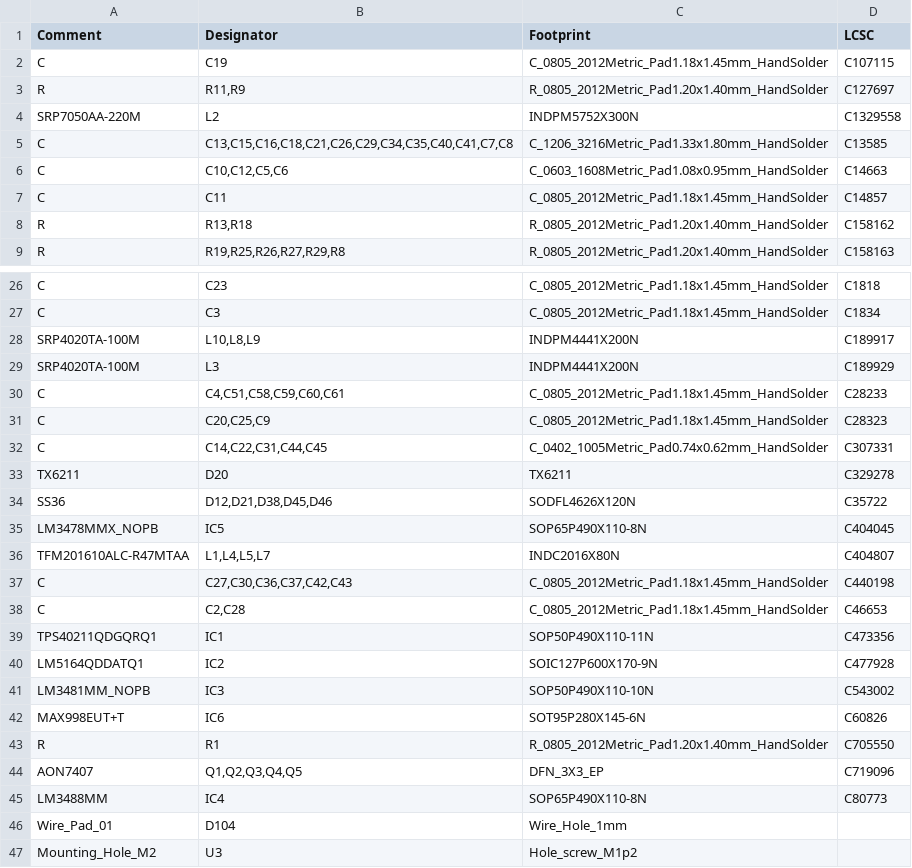
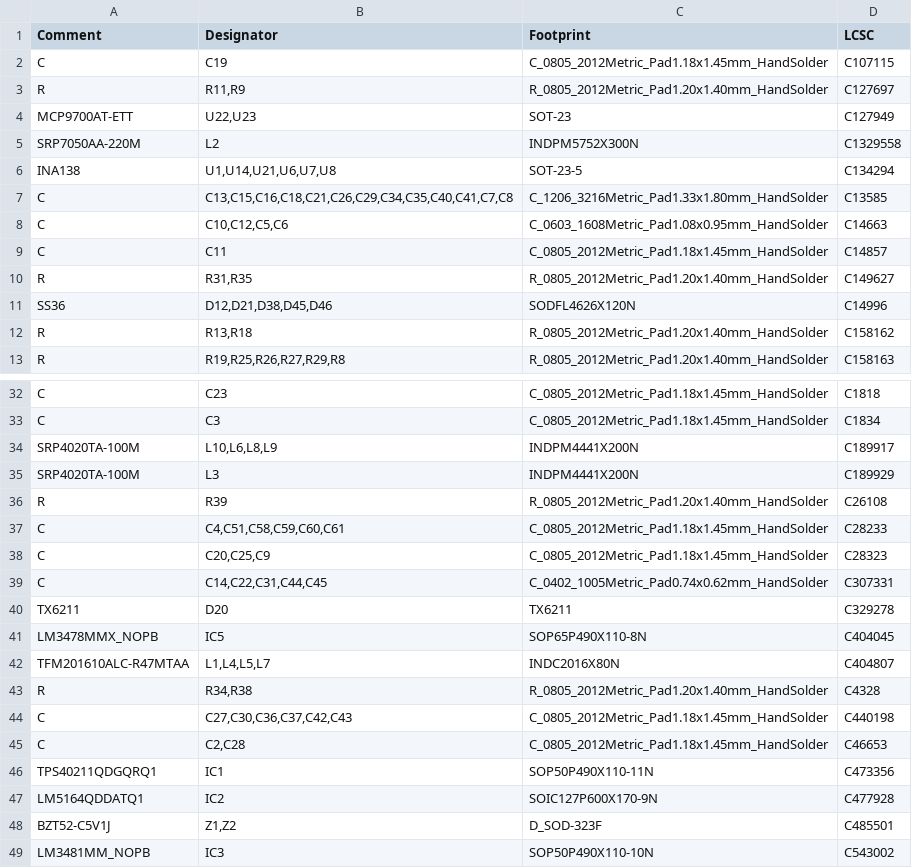
Before and after one commit to ZoAndr/BANO4, a CSV file: Main_PCB_005/jlcpcb/production_files/BOM-Main_PCB_002.csv (was Main_PCB_005/jlcpcb/assembly/BOM-Main_PCB_002.csv), drawn as a sheet; only a part is shown, gaps mark what is left out; the shorter side is filled out with more unchanged rows; the diff covers the shown part only.

```diff
--- a/Main_PCB_005/jlcpcb/assembly/BOM-Main_PCB_002.csv
+++ b/Main_PCB_005/jlcpcb/production_files/BOM-Main_PCB_002.csv
@@ -3,3 +3,5 @@ C,C19,C_0805_2012Metric_Pad1.18x1.45mm_HandSolder,C107115
 R,"R11,R9",R_0805_2012Metric_Pad1.20x1.40mm_HandSolder,C127697
+MCP9700AT-ETT,"U22,U23",SOT-23,C127949
 SRP7050AA-220M,L2,INDPM5752X300N,C1329558
+INA138,"U1,U14,U21,U6,U7,U8",SOT-23-5,C134294
 C,"C13,C15,C16,C18,C21,C26,C29,C34,C35,C40,C41,C7,C8",C_1206_3216Metric_Pad1.33x1.80mm_HandSolder,C13585
@@ -7,2 +9,4 @@ C,"C10,C12,C5,C6",C_0603_1608Metric_Pad1.08x0.95mm_HandSolder,C14663
 C,C11,C_0805_2012Metric_Pad1.18x1.45mm_HandSolder,C14857
+R,"R31,R35",R_0805_2012Metric_Pad1.20x1.40mm_HandSolder,C149627
+SS36,"D12,D21,D38,D45,D46",SODFL4626X120N,C14996
 R,"R13,R18",R_0805_2012Metric_Pad1.20x1.40mm_HandSolder,C158162
@@ -27,4 +33,5 @@ C,C23,C_0805_2012Metric_Pad1.18x1.45mm_HandSolder,C1818
 C,C3,C_0805_2012Metric_Pad1.18x1.45mm_HandSolder,C1834
-SRP4020TA-100M,"L10,L8,L9",INDPM4441X200N,C189917
+SRP4020TA-100M,"L10,L6,L8,L9",INDPM4441X200N,C189917
 SRP4020TA-100M,L3,INDPM4441X200N,C189929
+R,R39,R_0805_2012Metric_Pad1.20x1.40mm_HandSolder,C26108
 C,"C4,C51,C58,C59,C60,C61",C_0805_2012Metric_Pad1.18x1.45mm_HandSolder,C28233
@@ -33,5 +40,5 @@ C,"C14,C22,C31,C44,C45",C_0402_1005Metric_Pad0.74x0.62mm_HandSolder,C307331
 TX6211,D20,TX6211,C329278
-SS36,"D12,D21,D38,D45,D46",SODFL4626X120N,C35722
 LM3478MMX_NOPB,IC5,SOP65P490X110-8N,C404045
 TFM201610ALC-R47MTAA,"L1,L4,L5,L7",INDC2016X80N,C404807
+R,"R34,R38",R_0805_2012Metric_Pad1.20x1.40mm_HandSolder,C4328
 C,"C27,C30,C36,C37,C42,C43",C_0805_2012Metric_Pad1.18x1.45mm_HandSolder,C440198
@@ -40,2 +47,3 @@ TPS40211QDGQRQ1,IC1,SOP50P490X110-11N,C473356
 LM5164QDDATQ1,IC2,SOIC127P600X170-9N,C477928
+BZT52-C5V1J,"Z1,Z2",D_SOD-323F,C485501
 LM3481MM_NOPB,IC3,SOP50P490X110-10N,C543002
```
Also changed, not shown: 2 added rows, 24 removed rows and 2 edited cells elsewhere in this file, Main_PCB_005/jlcpcb/production_files/CPL-Main_PCB_002.csv, 36 other files.
